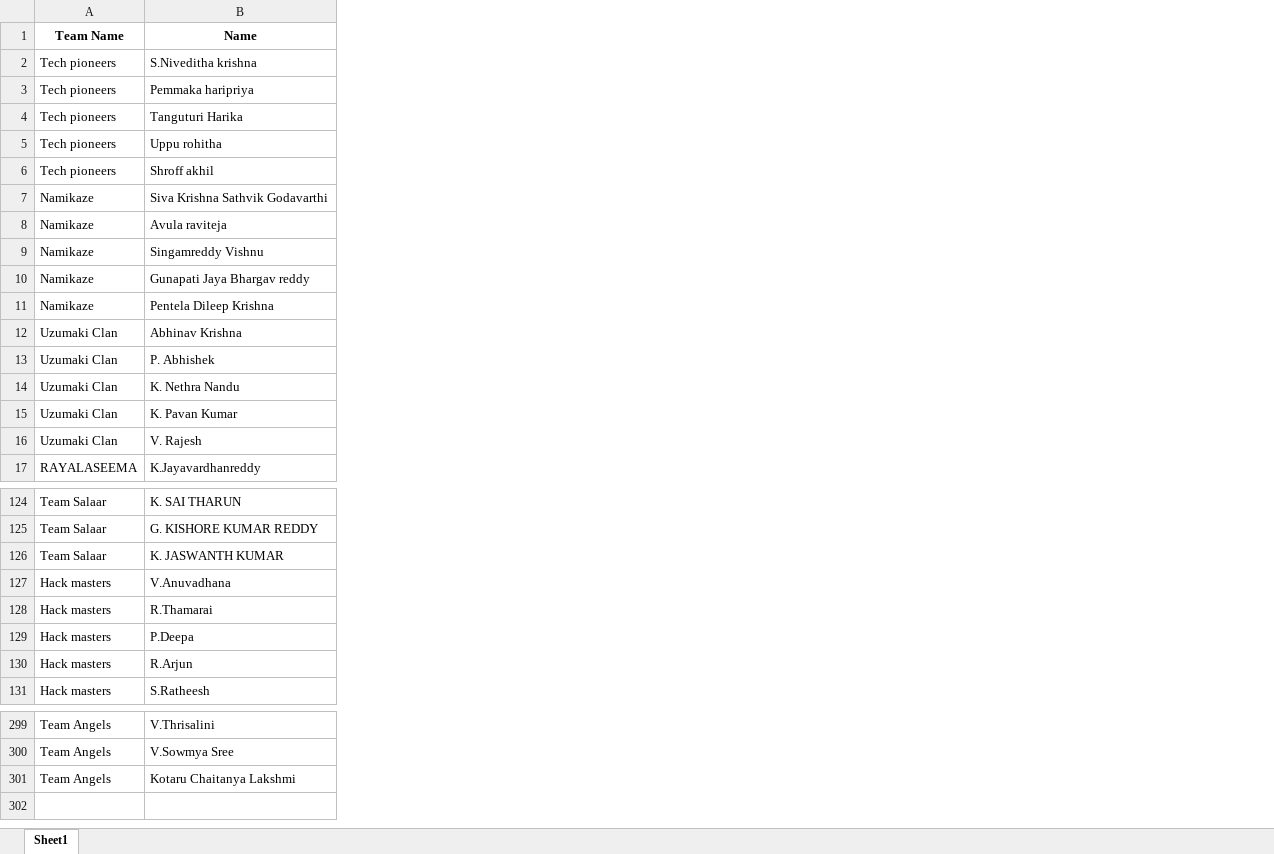
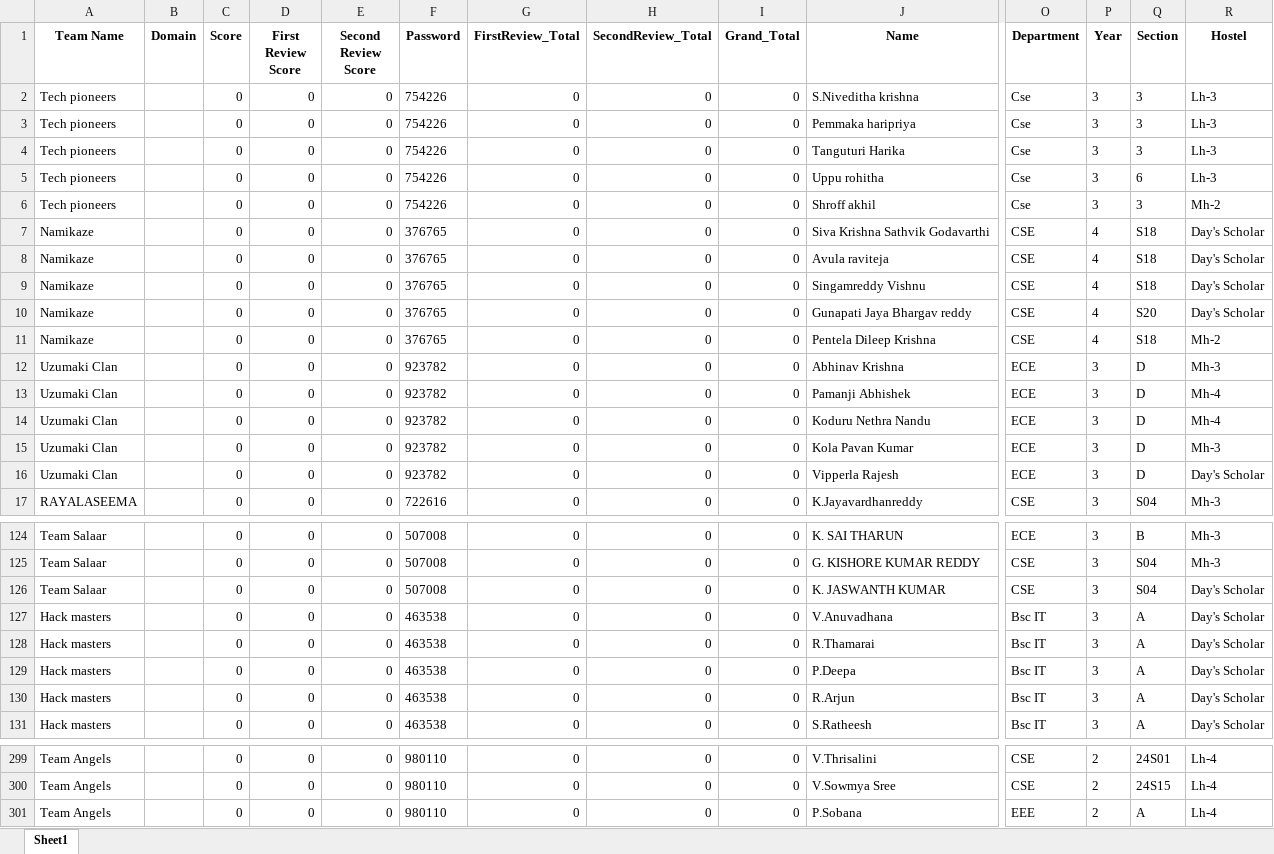
Before and after one commit to Harsha29-kns/hackforge-backend, an Excel workbook: hackfroge3.xlsx, sheet Sheet1, drawn as a sheet; only a part is shown, gaps mark what is left out; values as stored, in another font and other column widths than the file's, no borders; addresses are those after the commit; the diff covers the shown part only; the diff names each change by its address in the sheet, - before the commit and + after, or states it on an @@ line.

```diff
--- a/hackfroge3.xlsx (sheet Sheet1)
+++ b/hackfroge3.xlsx (sheet Sheet1)
+column B (Domain), empty
+column C (Score), rows 2-17: all 0; rows 124-131: all 0; rows 299-301: all 0
+column D (First Review Score), rows 2-17: all 0; rows 124-131: all 0; rows 299-301: all 0
+column E (Second Review Score), rows 2-17: all 0; rows 124-131: all 0; rows 299-301: all 0
+column F (Password), rows 2-17: 754226 | 754226 | 754226 | 754226 | 754226 | 376765 | 376765 | 376765 | 376765 | 376765 | 923782 | 923782 | 923782 | 923782 | 923782 | 722616; rows 124-131: 507008 | 507008 | 507008 | 463538 | 463538 | 463538 | 463538 | 463538; rows 299-301: all 980110
+column G (FirstReview_Total), rows 2-17: all 0; rows 124-131: all 0; rows 299-301: all 0
+column H (SecondReview_Total), rows 2-17: all 0; rows 124-131: all 0; rows 299-301: all 0
+column I (Grand_Total), rows 2-17: all 0; rows 124-131: all 0; rows 299-301: all 0
+column O (Department), rows 2-17: Cse | Cse | Cse | Cse | Cse | CSE | CSE | CSE | CSE | CSE | ECE | ECE | ECE | ECE | ECE | CSE; rows 124-131: ECE | CSE | CSE | Bsc IT | Bsc IT | Bsc IT | Bsc IT | Bsc IT; rows 299-301: CSE | CSE | EEE
+column P (Year), rows 2-17: 3 | 3 | 3 | 3 | 3 | 4 | 4 | 4 | 4 | 4 | 3 | 3 | 3 | 3 | 3 | 3; rows 124-131: all 3; rows 299-301: all 2
+column Q (Section), rows 2-17: 3 | 3 | 3 | 6 | 3 | S18 | S18 | S18 | S20 | S18 | D | D | D | D | D | S04; rows 124-131: B | S04 | S04 | A | A | A | A | A; rows 299-301: 24S01 | 24S15 | A
+column R (Hostel), rows 2-17: Lh-3 | Lh-3 | Lh-3 | Lh-3 | Mh-2 | Day's Scholar | Day's Scholar | Day's Scholar | Day's Scholar | Mh-2 | Mh-3 | Mh-4 | Mh-4 | Mh-3 | Day's Scholar | Mh-3; rows 124-131: Mh-3 | Mh-3 | Day's Scholar | Day's Scholar | Day's Scholar | Day's Scholar | Day's Scholar | Day's Scholar; rows 299-301: all Lh-4
-J13 (Name): P. Abhishek
+J13 (Name): Pamanji Abhishek
-J14 (Name): K. Nethra Nandu
+J14 (Name): Koduru Nethra Nandu
-J15 (Name): K. Pavan Kumar
+J15 (Name): Kola Pavan Kumar
-J16 (Name): V. Rajesh
+J16 (Name): Vipperla Rajesh
-J301 (Name): Kotaru Chaitanya Lakshmi
+J301 (Name): P.Sobana
```
Also changed, not shown: 1 added column and 19 edited cells elsewhere in this sheet, 5 other files.
